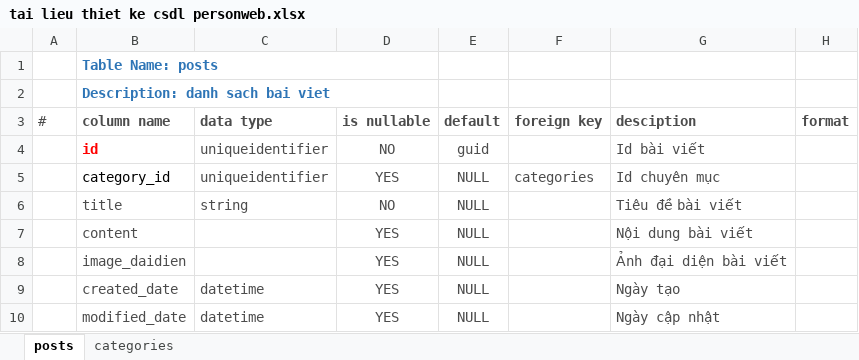
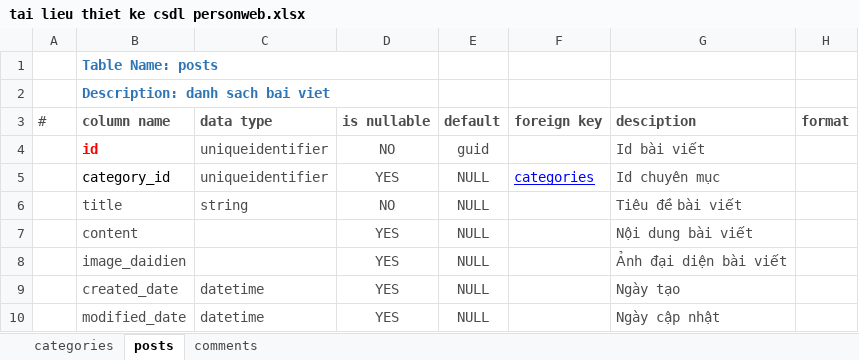
Before and after one commit to linhnv296/personWeb, an Excel workbook: tailieuthietke/tai lieu thiet ke csdl personweb.xlsx, sheet posts, drawn as a sheet; values as stored, in another font and other column widths than the file's, no borders; the diff names each change by its address in the sheet, - before the commit and + after, or states it on an @@ line.

```diff
--- a/tailieuthietke/tai lieu thiet ke csdl personweb.xlsx (sheet posts)
+++ b/tailieuthietke/tai lieu thiet ke csdl personweb.xlsx (sheet posts)
+sheet tab: comments
@@ sheet tab order changed: categories | posts | comments @@
@@ F5 underline: off → on, text colour: #4C4C4C → #0000FF @@
```
Also changed, not shown: 1 other file.
